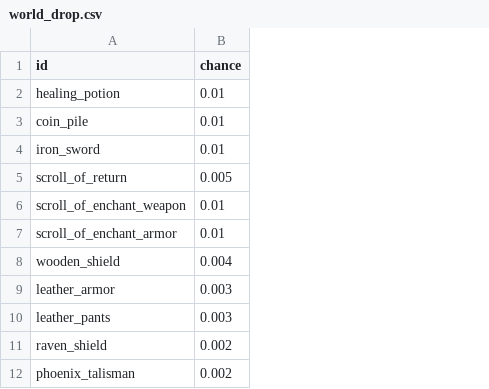
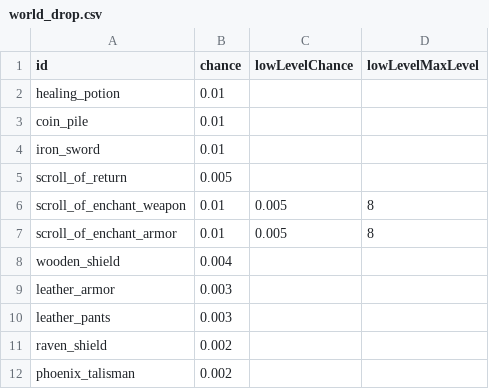
Before and after one commit to Julian-adv/OnlineRPG, a CSV file: data-src/world_drop.csv, drawn as a sheet; the diff names each change by its address in the sheet, - before the commit and + after, or states it on an @@ line.

```diff
--- a/data-src/world_drop.csv
+++ b/data-src/world_drop.csv
+column C (lowLevelChance), rows 6-7: 0.005 | 0.005
+column D (lowLevelMaxLevel), rows 6-7: 8 | 8
```
Also changed, not shown: data-src/items.csv, data-src/merchants.csv, 11 other files.
